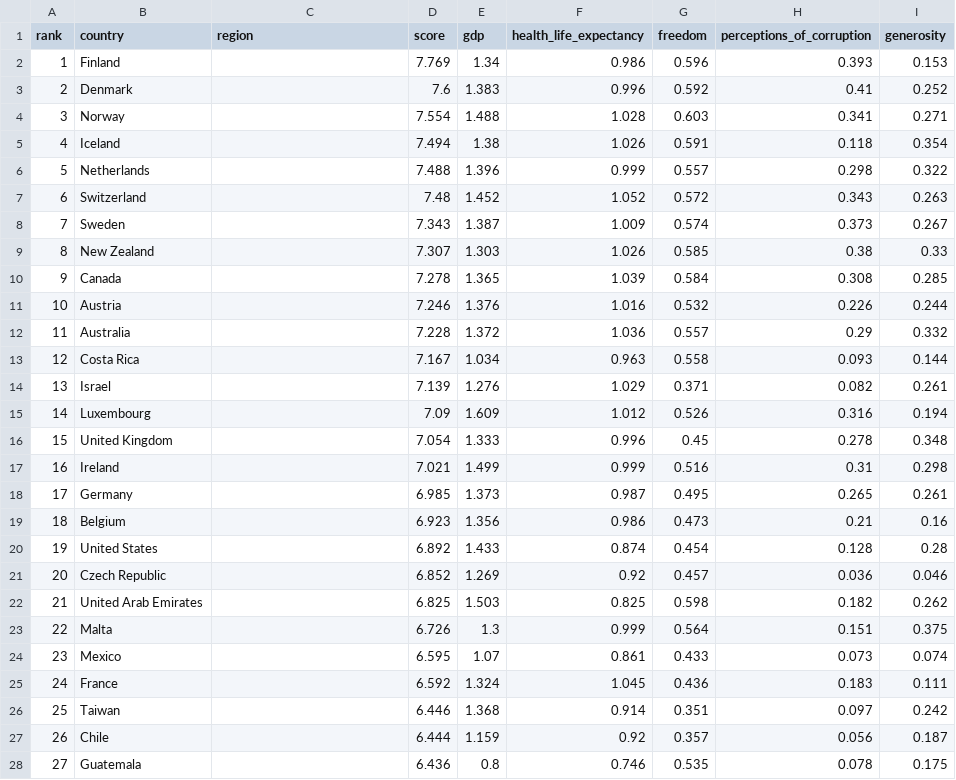
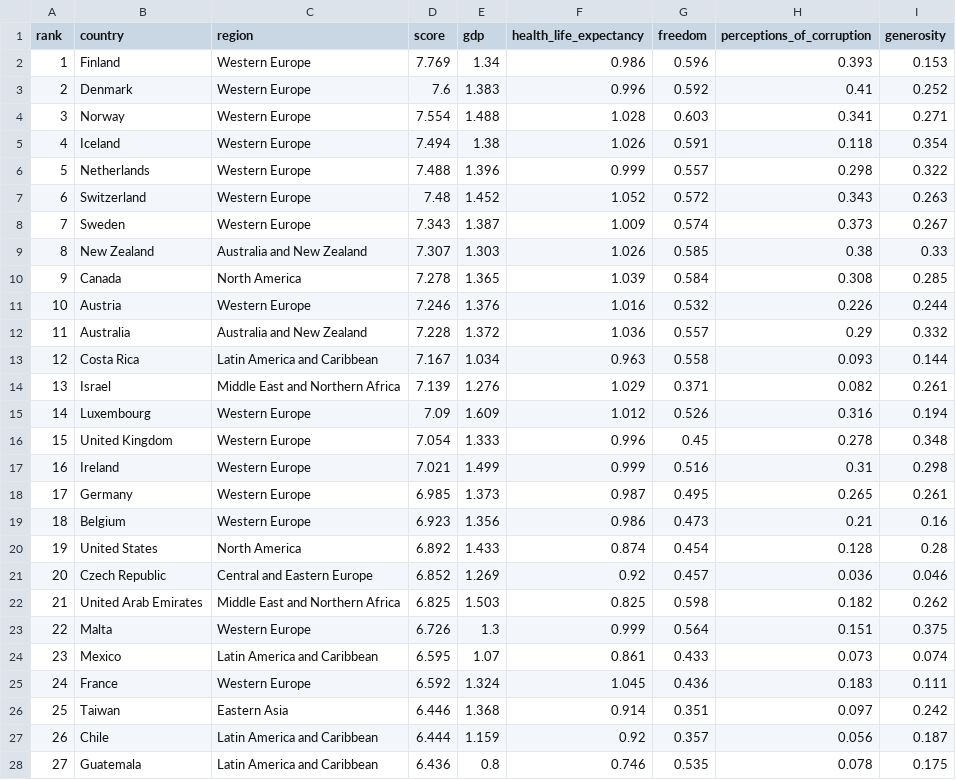
Before and after one commit to ns102030/Project2, a CSV file: Data/2019.csv, drawn as a sheet; only a part is shown; the diff covers the shown part only.

```diff
--- a/Data/2019.csv
+++ b/Data/2019.csv
@@ -1,28 +1,28 @@
 rank,country,region,score,gdp,health_life_expectancy,freedom,perceptions_of_corruption,generosity
-1,Finland,,7.769,1.34,0.986,0.596,0.393,0.153
-2,Denmark,,7.6,1.383,0.996,0.592,0.41,0.252
-3,Norway,,7.554,1.488,1.028,0.603,0.341,0.271
-4,Iceland,,7.494,1.38,1.026,0.591,0.118,0.354
-5,Netherlands,,7.488,1.396,0.999,0.557,0.298,0.322
-6,Switzerland,,7.48,1.452,1.052,0.572,0.343,0.263
-7,Sweden,,7.343,1.387,1.009,0.574,0.373,0.267
-8,New Zealand,,7.307,1.303,1.026,0.585,0.38,0.33
-9,Canada,,7.278,1.365,1.039,0.584,0.308,0.285
-10,Austria,,7.246,1.376,1.016,0.532,0.226,0.244
-11,Australia,,7.228,1.372,1.036,0.557,0.29,0.332
-12,Costa Rica,,7.167,1.034,0.963,0.558,0.093,0.144
-13,Israel,,7.139,1.276,1.029,0.371,0.082,0.261
-14,Luxembourg,,7.09,1.609,1.012,0.526,0.316,0.194
-15,United Kingdom,,7.054,1.333,0.996,0.45,0.278,0.348
-16,Ireland,,7.021,1.499,0.999,0.516,0.31,0.298
-17,Germany,,6.985,1.373,0.987,0.495,0.265,0.261
-18,Belgium,,6.923,1.356,0.986,0.473,0.21,0.16
-19,United States,,6.892,1.433,0.874,0.454,0.128,0.28
-20,Czech Republic,,6.852,1.269,0.92,0.457,0.036,0.046
-21,United Arab Emirates,,6.825,1.503,0.825,0.598,0.182,0.262
-22,Malta,,6.726,1.3,0.999,0.564,0.151,0.375
-23,Mexico,,6.595,1.07,0.861,0.433,0.073,0.074
-24,France,,6.592,1.324,1.045,0.436,0.183,0.111
-25,Taiwan,,6.446,1.368,0.914,0.351,0.097,0.242
-26,Chile,,6.444,1.159,0.92,0.357,0.056,0.187
-27,Guatemala,,6.436,0.8,0.746,0.535,0.078,0.175
+1,Finland,Western Europe,7.769,1.34,0.986,0.596,0.393,0.153
+2,Denmark,Western Europe,7.6,1.383,0.996,0.592,0.41,0.252
+3,Norway,Western Europe,7.554,1.488,1.028,0.603,0.341,0.271
+4,Iceland,Western Europe,7.494,1.38,1.026,0.591,0.118,0.354
+5,Netherlands,Western Europe,7.488,1.396,0.999,0.557,0.298,0.322
+6,Switzerland,Western Europe,7.48,1.452,1.052,0.572,0.343,0.263
+7,Sweden,Western Europe,7.343,1.387,1.009,0.574,0.373,0.267
+8,New Zealand,Australia and New Zealand,7.307,1.303,1.026,0.585,0.38,0.33
+9,Canada,North America,7.278,1.365,1.039,0.584,0.308,0.285
+10,Austria,Western Europe,7.246,1.376,1.016,0.532,0.226,0.244
+11,Australia,Australia and New Zealand,7.228,1.372,1.036,0.557,0.29,0.332
+12,Costa Rica,Latin America and Caribbean,7.167,1.034,0.963,0.558,0.093,0.144
+13,Israel,Middle East and Northern Africa,7.139,1.276,1.029,0.371,0.082,0.261
+14,Luxembourg,Western Europe,7.09,1.609,1.012,0.526,0.316,0.194
+15,United Kingdom,Western Europe,7.054,1.333,0.996,0.45,0.278,0.348
+16,Ireland,Western Europe,7.021,1.499,0.999,0.516,0.31,0.298
+17,Germany,Western Europe,6.985,1.373,0.987,0.495,0.265,0.261
+18,Belgium,Western Europe,6.923,1.356,0.986,0.473,0.21,0.16
+19,United States,North America,6.892,1.433,0.874,0.454,0.128,0.28
+20,Czech Republic,Central and Eastern Europe,6.852,1.269,0.92,0.457,0.036,0.046
+21,United Arab Emirates,Middle East and Northern Africa,6.825,1.503,0.825,0.598,0.182,0.262
+22,Malta,Western Europe,6.726,1.3,0.999,0.564,0.151,0.375
+23,Mexico,Latin America and Caribbean,6.595,1.07,0.861,0.433,0.073,0.074
+24,France,Western Europe,6.592,1.324,1.045,0.436,0.183,0.111
+25,Taiwan,Eastern Asia,6.446,1.368,0.914,0.351,0.097,0.242
+26,Chile,Latin America and Caribbean,6.444,1.159,0.92,0.357,0.056,0.187
+27,Guatemala,Latin America and Caribbean,6.436,0.8,0.746,0.535,0.078,0.175
```
Also changed, not shown: 129 edited cells elsewhere in this file, Data/2017.csv, Data/2018.csv, 7 other files.
